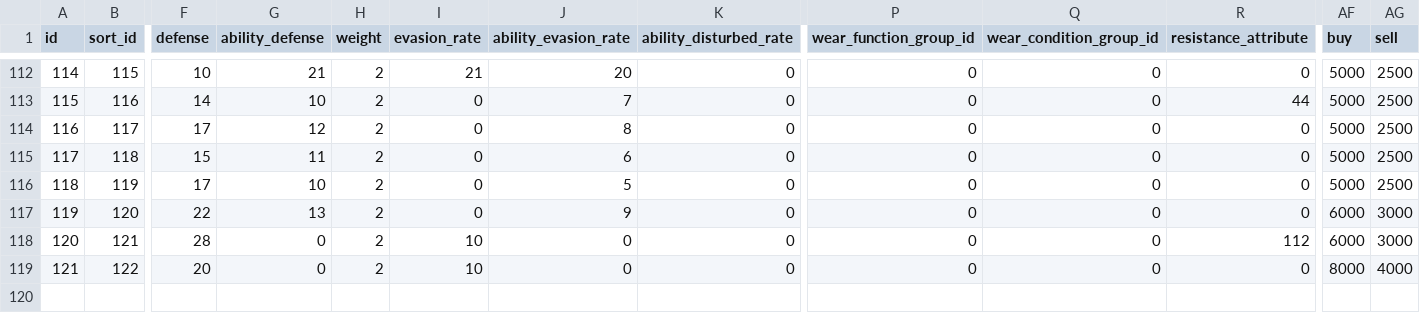
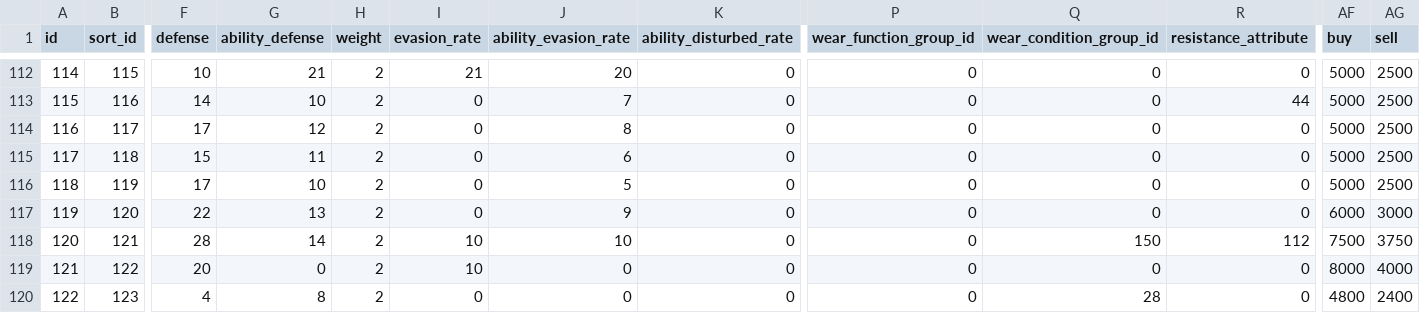
Before and after one commit to gameboy9/FF4FalconDive, a CSV file: Data/Master/armor.csv, drawn as a sheet; only a part is shown, gaps mark what is left out; rows hold the shown columns only; the diff names each change by its address in the sheet, - before the commit and + after, or states it on an @@ line.

```diff
--- a/Data/Master/armor.csv
+++ b/Data/Master/armor.csv
-G118 (ability_defense): 0
+G118 (ability_defense): 14
-J118 (ability_evasion_rate): 0
+J118 (ability_evasion_rate): 10
-Q118 (wear_condition_group_id): 0
+Q118 (wear_condition_group_id): 150
-AF118 (buy): 6000
+AF118 (buy): 7500
-AG118 (sell): 3000
+AG118 (sell): 3750
+row 120: 122 | 123 | 4 | 8 | 2 | 0 | 0 | 0 | 0 | 28 | 0 | 4800 | 2400
```
Also changed, not shown: Data/Master/condition_group.csv, Data/Master/content.csv, 18 other files.
